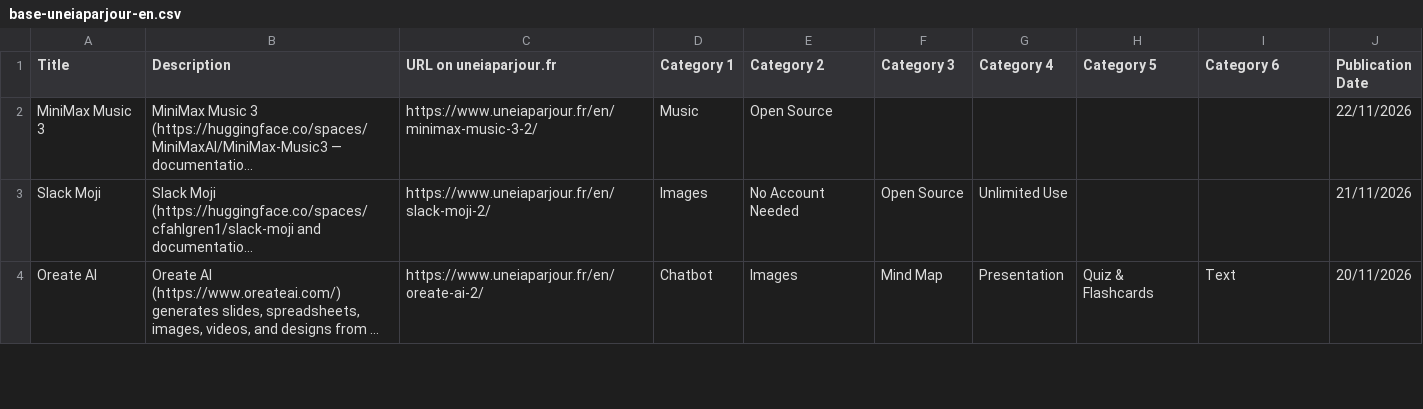
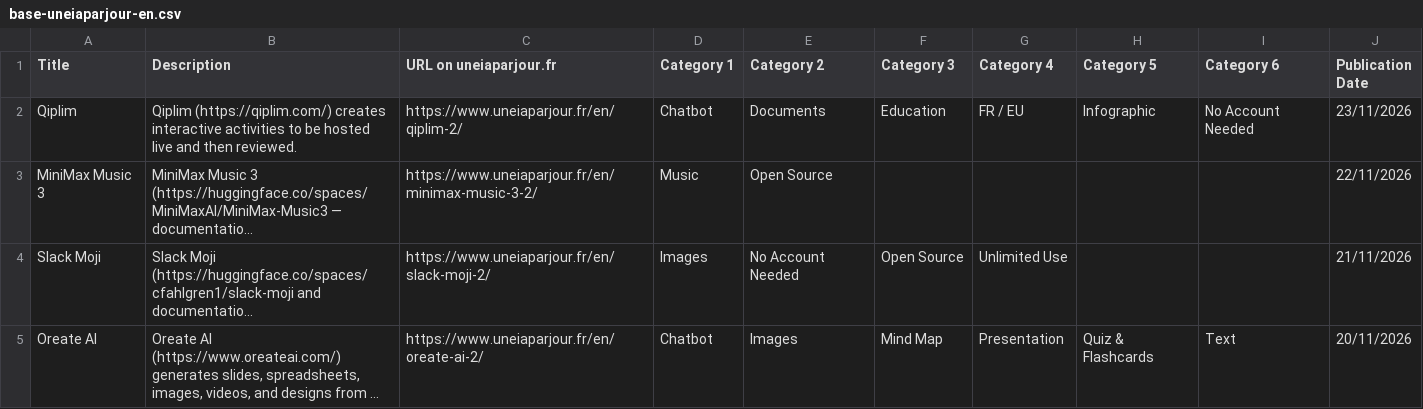
Before and after one commit to uneIAparjour/base-en, a CSV file: base-uneiaparjour-en.csv, drawn as a sheet; only a part is shown; long unchanged cells end in …; the diff names each change by its address in the sheet, - before the commit and + after, or states it on an @@ line.

```diff
--- a/base-uneiaparjour-en.csv
+++ b/base-uneiaparjour-en.csv
+row 2: Qiplim | Qiplim (https://qiplim.com/) creates interactive activities to be hosted live and then reviewed. | https://www.uneiaparjour.fr/en/qiplim-2/ | Chatbot | Documents | Education | FR / EU | Infographic | No Account Needed | 23/11/2026
```
Also changed, not shown: 4 other files.
